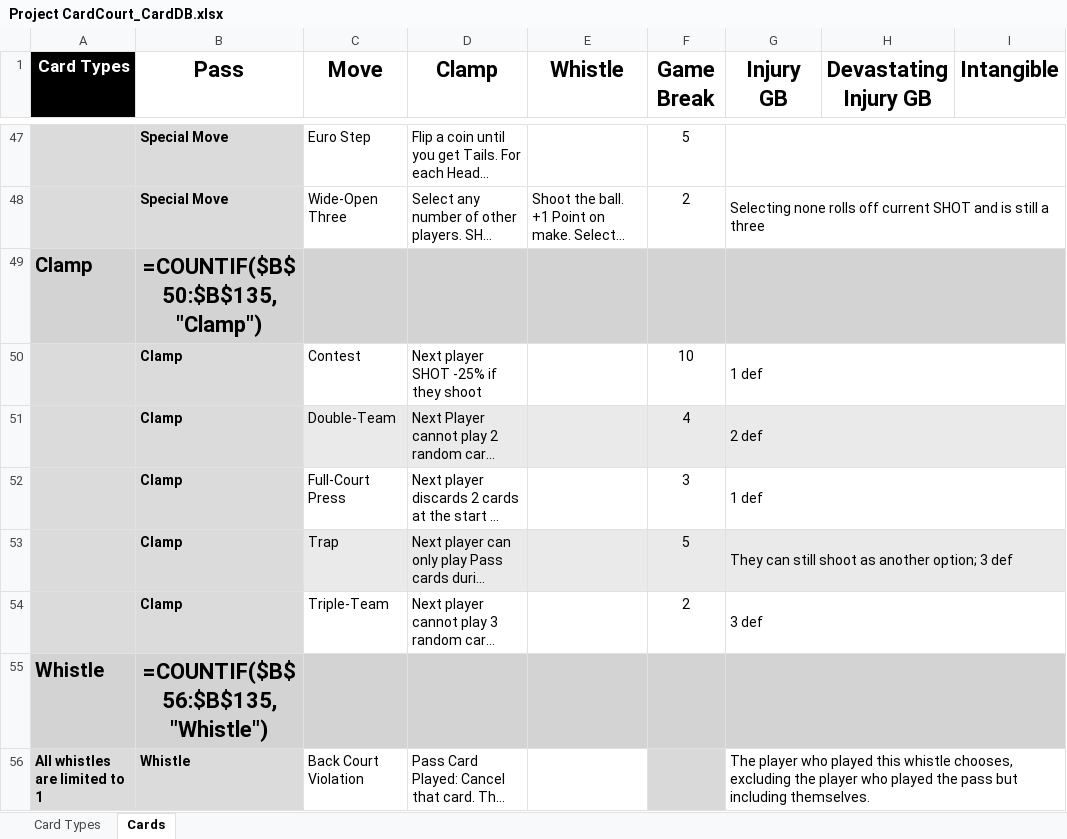
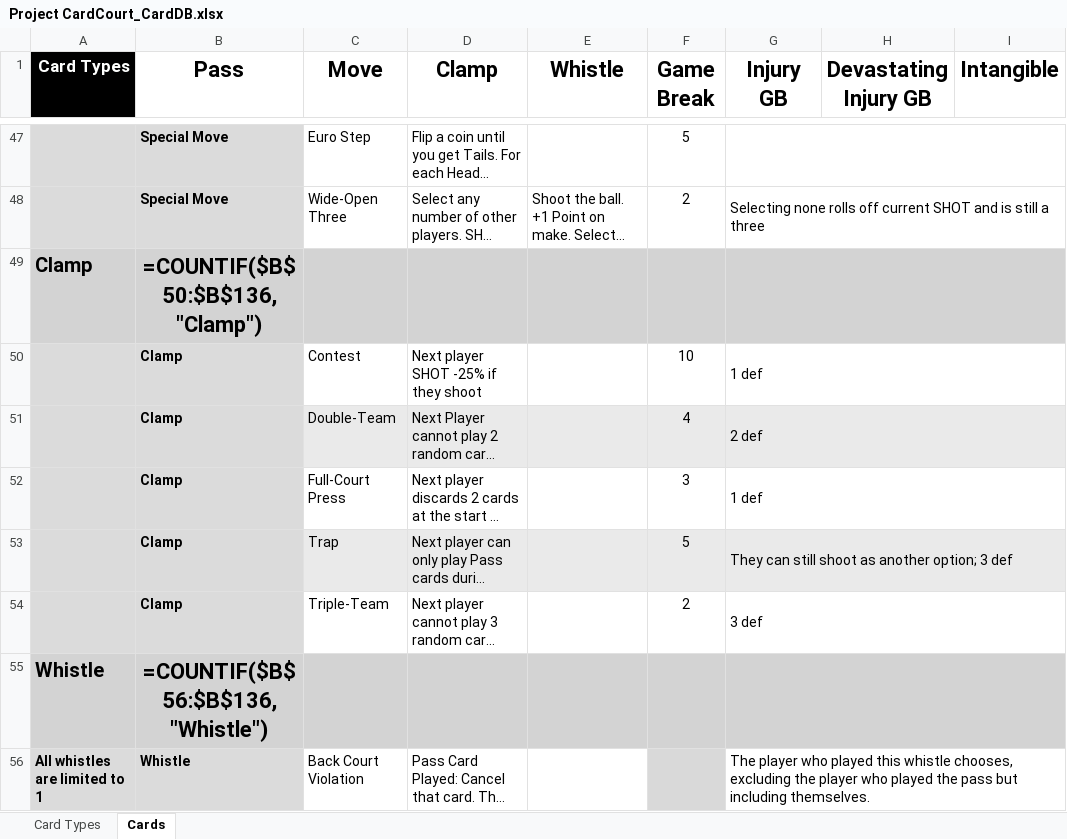
Before and after one commit to SorseC0de/Project_CardCourt, an Excel workbook: Project CardCourt_CardDB.xlsx, sheet Cards, drawn as a sheet; only a part is shown, gaps mark what is left out; long unchanged cells end in …; values as stored, in another font and other column widths than the file's, no borders; formulas without a stored value are shown as written; the diff covers the shown part only; the diff names each change by its address in the sheet, - before the commit and + after, or states it on an @@ line.

```diff
--- a/Project CardCourt_CardDB.xlsx (sheet Cards)
+++ b/Project CardCourt_CardDB.xlsx (sheet Cards)
-B49 (Pass): =COUNTIF($B$50:$B$135,"Clamp")
+B49 (Pass): =COUNTIF($B$50:$B$136,"Clamp")
-B55 (Pass): =COUNTIF($B$56:$B$135,"Whistle")
+B55 (Pass): =COUNTIF($B$56:$B$136,"Whistle")
```
Also changed, not shown: 1 added row and 15 edited cells elsewhere in this sheet, 6 other files.
